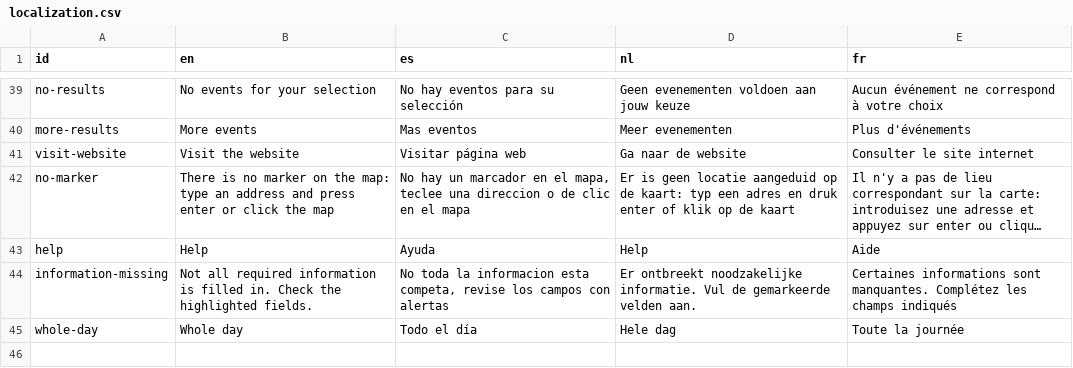
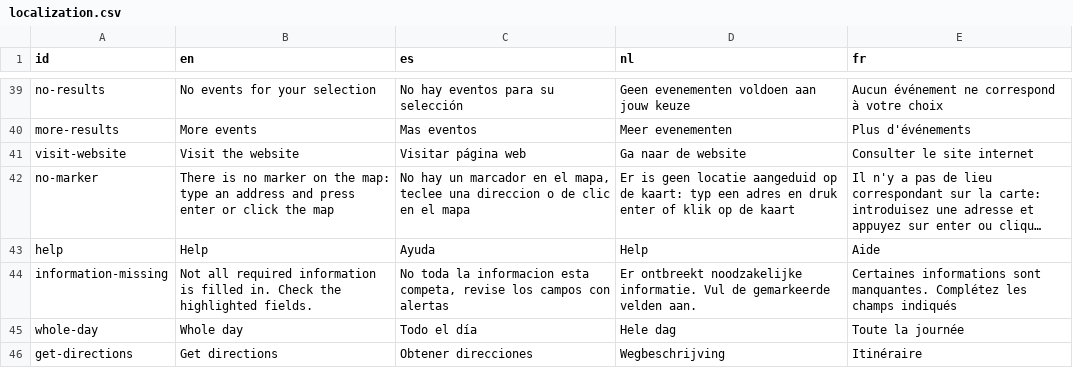
Before and after one commit to bopopescu/qvo-vadis, a CSV file: localization.csv, drawn as a sheet; only a part is shown, gaps mark what is left out; long unchanged cells end in ….

Commit message:
in menu 'get directions' will lead to google maps

```diff
--- a/localization.csv
+++ b/localization.csv
@@ -45 +45,2 @@ information-missing,Not all required information is filled in. Check the highlig
 whole-day,Whole day,Todo el día,Hele dag,Toute la journée
+get-directions,Get directions,Obtener direcciones,Wegbeschrijving,Itinéraire
```
Also changed, not shown: 2 other files.
